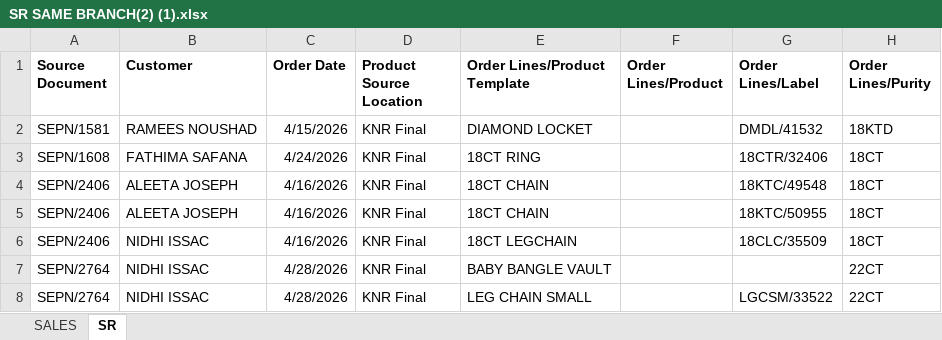
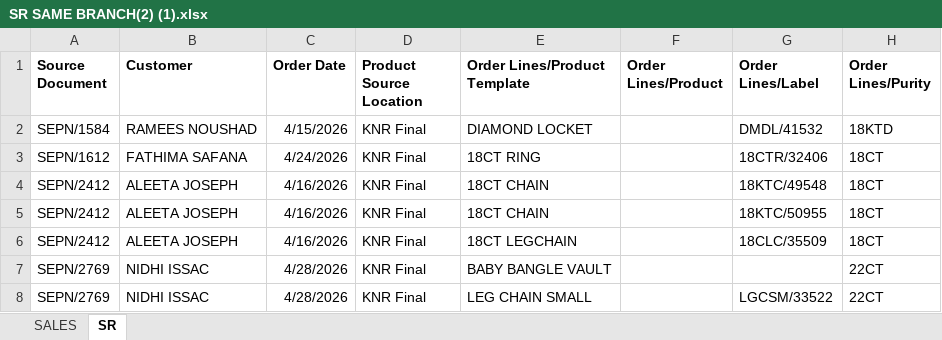
Before and after one commit to sinank-sinu/gold-jewels, an Excel workbook: em_nakshathra_jewellery/custom_sale_return_same_branch_import/data/SR SAME BRANCH(2) (1).xlsx, sheet SR, drawn as a sheet; only a part is shown; values as stored, in another font and other column widths than the file's, no borders; the diff names each change by its address in the sheet, - before the commit and + after, or states it on an @@ line.

Commit message:
custom sale return same branch

```diff
--- a/em_nakshathra_jewellery/custom_sale_return_same_branch_import/data/SR SAME BRANCH(2) (1).xlsx (sheet SR)
+++ b/em_nakshathra_jewellery/custom_sale_return_same_branch_import/data/SR SAME BRANCH(2) (1).xlsx (sheet SR)
-A2 (Source Document): SEPN/1581
+A2 (Source Document): SEPN/1584
-A3 (Source Document): SEPN/1608
+A3 (Source Document): SEPN/1612
-A4:A6 (Source Document): SEPN/2406
+A4:A6 (Source Document): SEPN/2412
-B6 (Customer): NIDHI ISSAC
+B6 (Customer): ALEETA JOSEPH
-A7:A8 (Source Document): SEPN/2764
+A7:A8 (Source Document): SEPN/2769
```
Also changed, not shown: sheet SALES, em_nakshathra_jewellery/sale_return_another_branch_data_import/data/OTHER SHOP SALES RETURN 1.xlsx, 8 other files.
